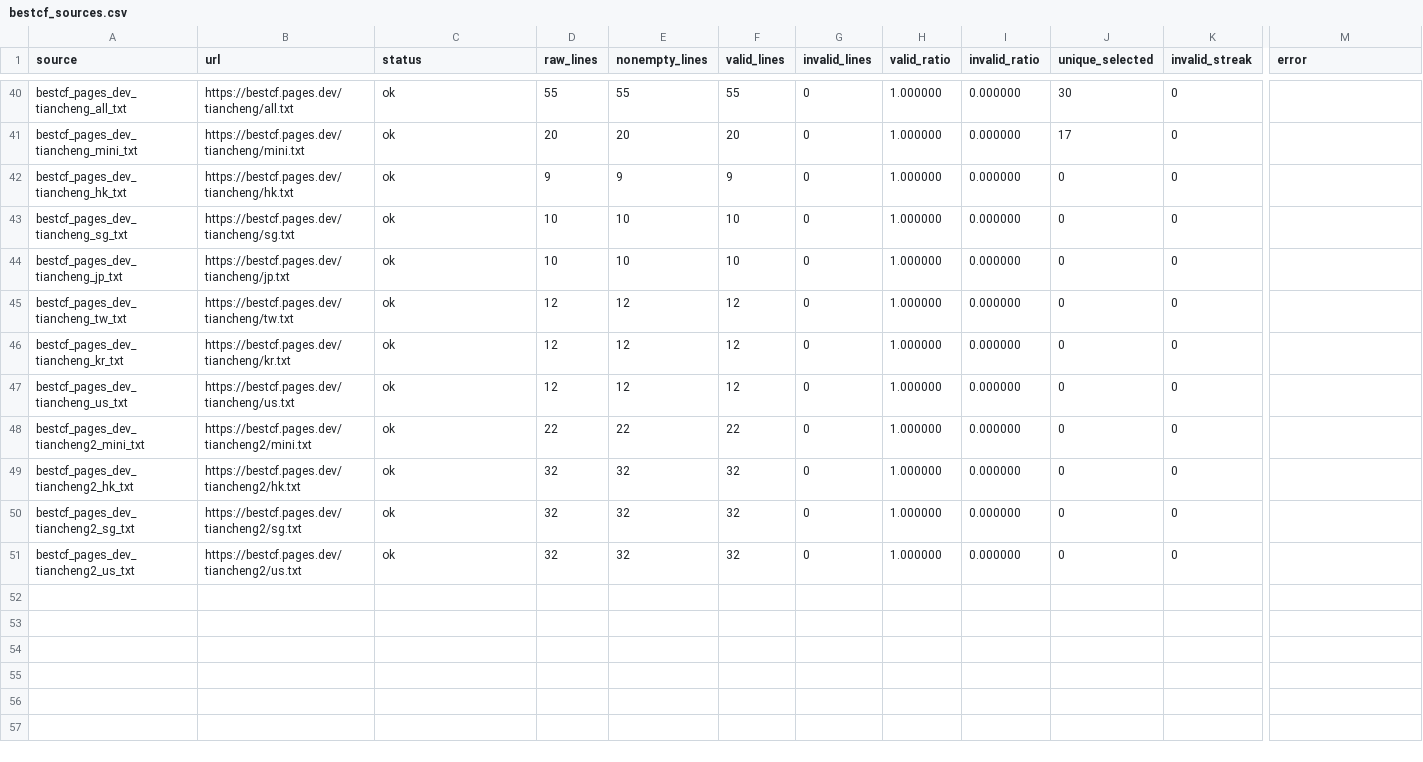
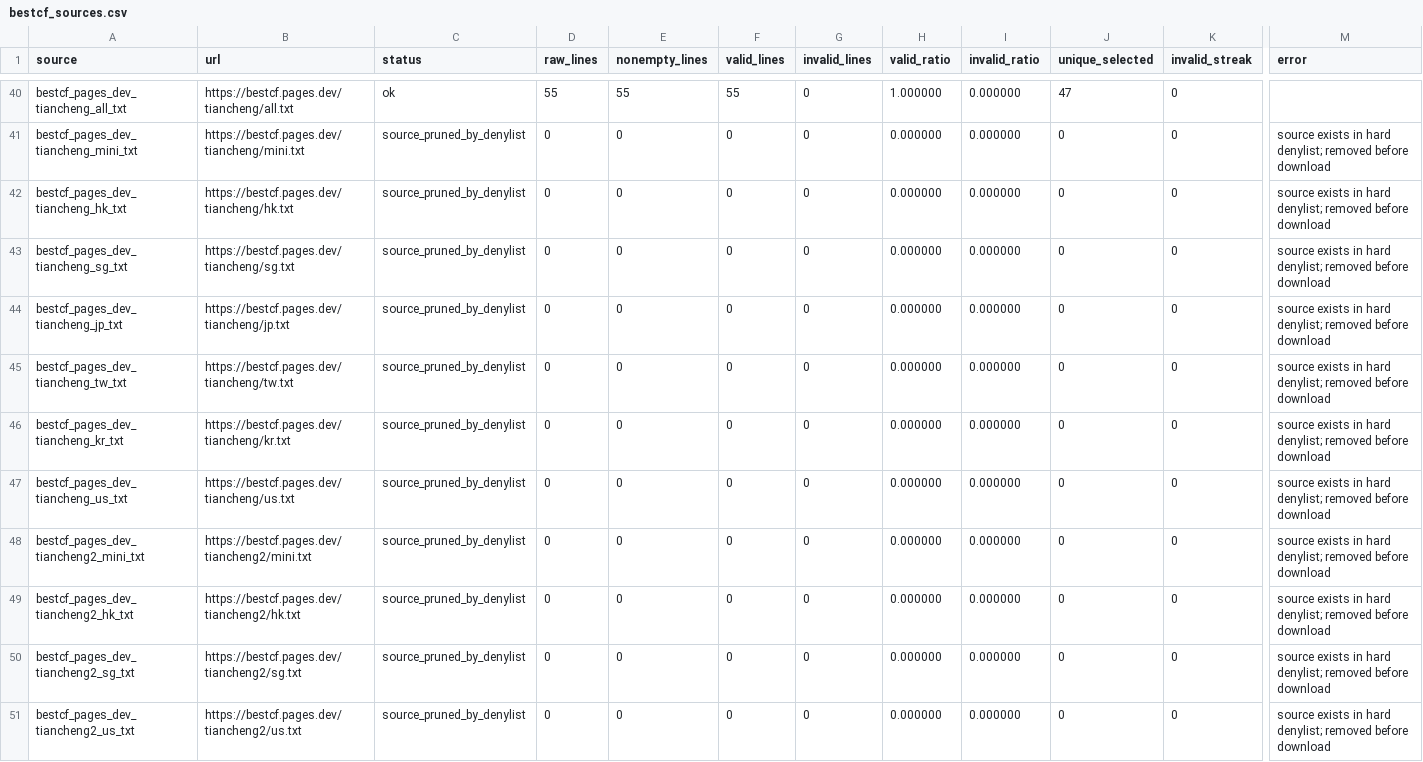
Before and after one commit to User-Pass320/bestcf-auto, a CSV file: public/bestcf_sources.csv, drawn as a sheet; only a part is shown, gaps mark what is left out; the diff covers the shown part only; the diff names each change by its address in the sheet, - before the commit and + after, or states it on an @@ line.

Commit message:
Protect public results from empty updates

```diff
--- a/public/bestcf_sources.csv
+++ b/public/bestcf_sources.csv
-J40 (unique_selected): 30
+J40 (unique_selected): 47
-C41:C51 (status): ok
+C41:C51 (status): source_pruned_by_denylist
-D41 (raw_lines): 20
+D41 (raw_lines): 0
-E41 (nonempty_lines): 20
+E41 (nonempty_lines): 0
-F41 (valid_lines): 20
+F41 (valid_lines): 0
-H41:H51 (valid_ratio): 1.000000
+H41:H51 (valid_ratio): 0.000000
-J41 (unique_selected): 17
+J41 (unique_selected): 0
-M41:M51 (error): (empty)
+M41:M51 (error): source exists in hard denylist; removed before download
-D42 (raw_lines): 9
+D42 (raw_lines): 0
-E42 (nonempty_lines): 9
+E42 (nonempty_lines): 0
-F42 (valid_lines): 9
+F42 (valid_lines): 0
-D43:D44 (raw_lines): 10
+D43:D44 (raw_lines): 0
-E43:E44 (nonempty_lines): 10
+E43:E44 (nonempty_lines): 0
-F43:F44 (valid_lines): 10
+F43:F44 (valid_lines): 0
-D45:D47 (raw_lines): 12
+D45:D47 (raw_lines): 0
-E45:E47 (nonempty_lines): 12
+E45:E47 (nonempty_lines): 0
-F45:F47 (valid_lines): 12
+F45:F47 (valid_lines): 0
-D48 (raw_lines): 22
+D48 (raw_lines): 0
-E48 (nonempty_lines): 22
+E48 (nonempty_lines): 0
-F48 (valid_lines): 22
+F48 (valid_lines): 0
-D49:D51 (raw_lines): 32
+D49:D51 (raw_lines): 0
-E49:E51 (nonempty_lines): 32
+E49:E51 (nonempty_lines): 0
-F49:F51 (valid_lines): 32
+F49:F51 (valid_lines): 0
```
Also changed, not shown: 45 edited cells elsewhere in this file, 4 other files.
